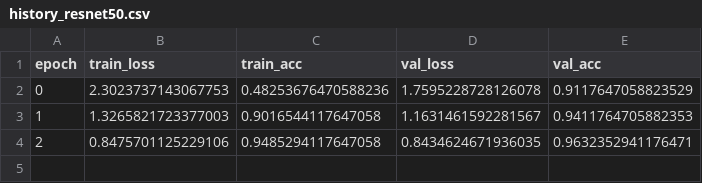
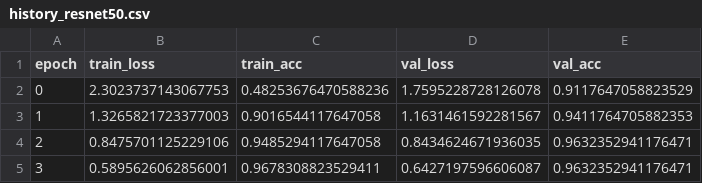
Before and after one commit to yusufbrima/FlowersNet, a CSV file: Results/history_resnet50.csv, drawn as a sheet.

```diff
--- a/Results/history_resnet50.csv
+++ b/Results/history_resnet50.csv
@@ -4 +4,2 @@ epoch,train_loss,train_acc,val_loss,val_acc
 2,0.8475701125229106,0.9485294117647058,0.8434624671936035,0.9632352941176471
+3,0.5895626062856001,0.9678308823529411,0.6427197596606087,0.9632352941176471
```
Also changed, not shown: 10 other files.
